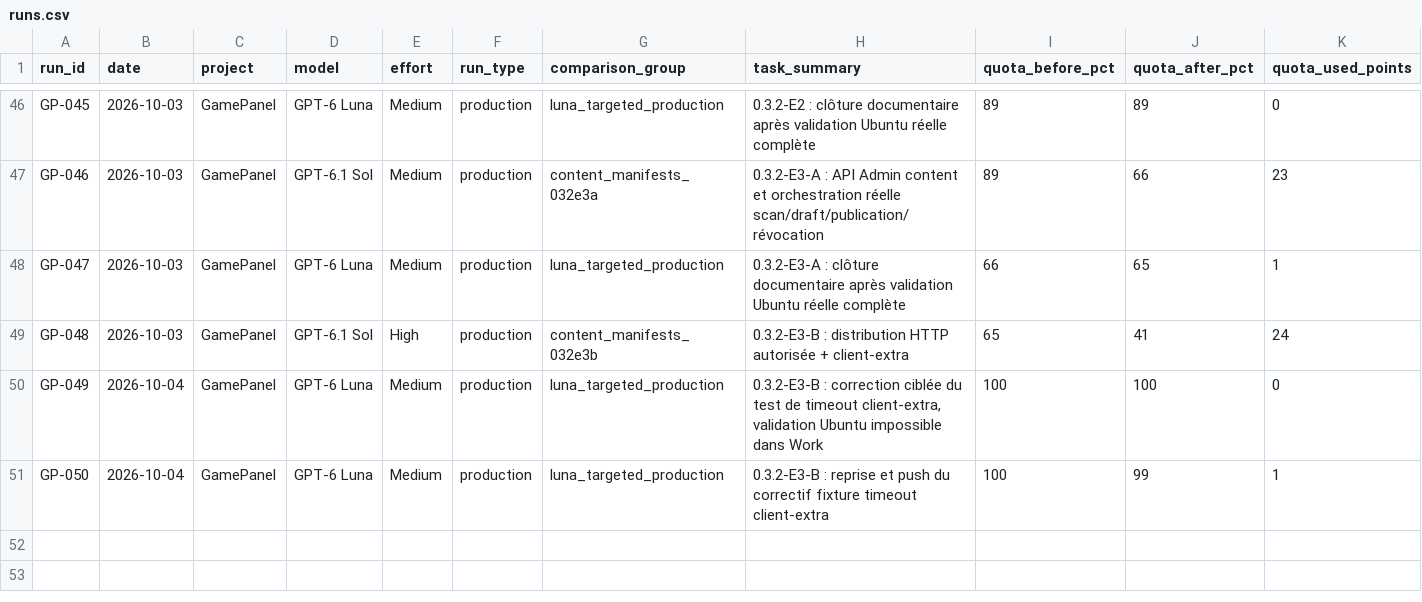
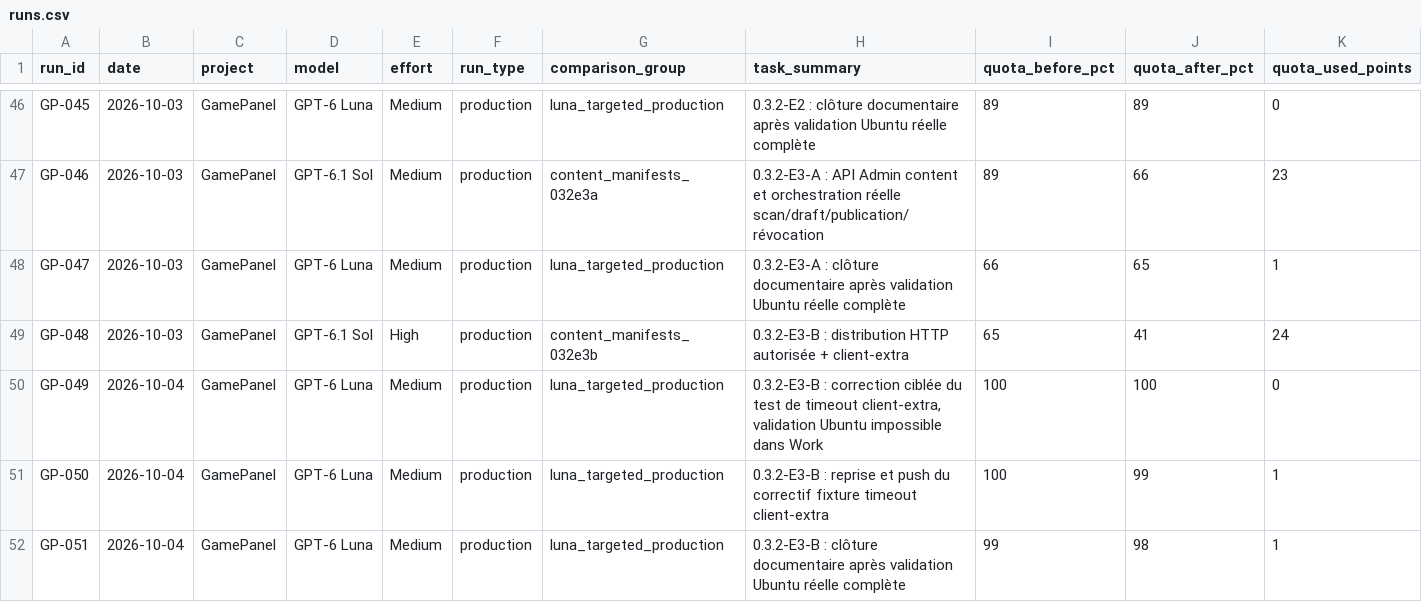
Before and after one commit to MrMekouil/GPT_Benchmarks, a CSV file: data/runs.csv, drawn as a sheet; only a part is shown, gaps mark what is left out; rows hold the shown columns only; the diff names each change by its address in the sheet, - before the commit and + after, or states it on an @@ line.

Commit message:
data: rebuild CSV with GP-051

```diff
--- a/data/runs.csv
+++ b/data/runs.csv
+row 52: GP-051 | 2026-10-04 | GamePanel | GPT-6 Luna | Medium | production | luna_targeted_production | 0.3.2-E3-B : clôture documentaire après validation Ubuntu réelle complète | 99 | 98 | 1
```
